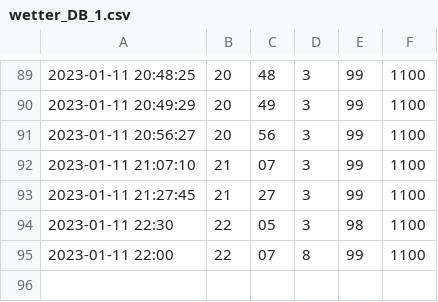
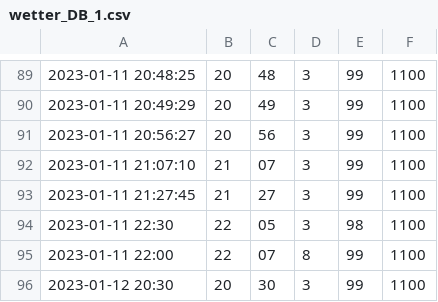
Before and after one commit to DenisPGH/Home_Weather_Station, a CSV file: Wetter/wetter_DB_1.csv, drawn as a sheet; only a part is shown, gaps mark what is left out; the diff names each change by its address in the sheet, - before the commit and + after, or states it on an @@ line.

```diff
--- a/Wetter/wetter_DB_1.csv
+++ b/Wetter/wetter_DB_1.csv
+row 96: 2023-01-12 20:30 | 20 | 30 | 3 | 99 | 1100
```
Also changed, not shown: 4 other files.
